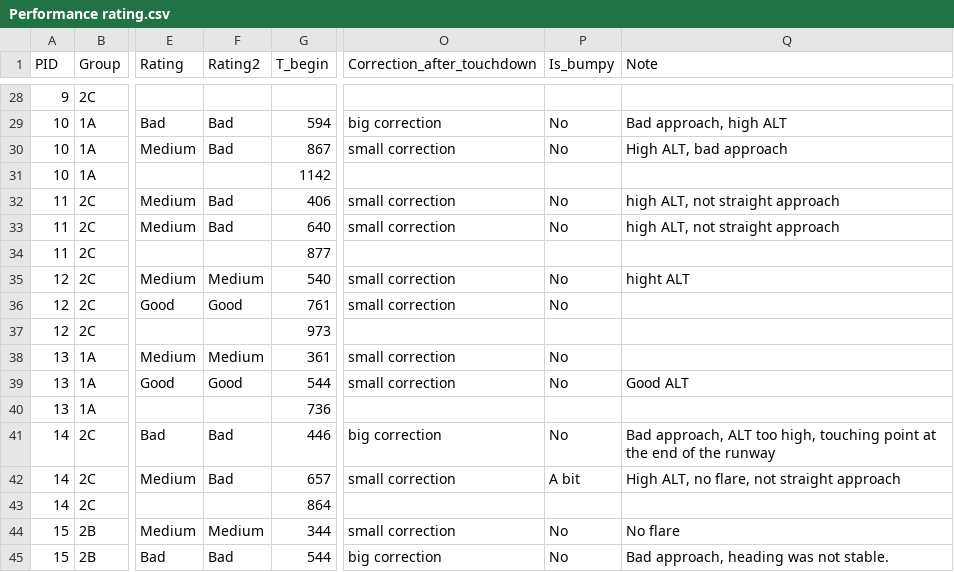
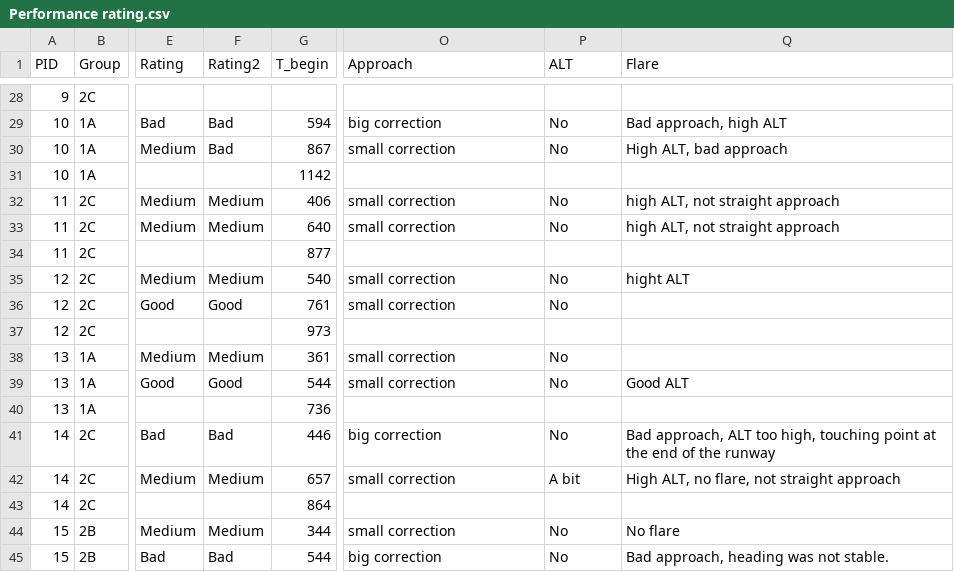
Before and after one commit to habom2310/eye-tracking-in-aviation, a CSV file: Performance rating.csv, drawn as a sheet; only a part is shown, gaps mark what is left out; the diff covers the shown part only; the diff names each change by its address in the sheet, - before the commit and + after, or states it on an @@ line.

```diff
--- a/Performance rating.csv
+++ b/Performance rating.csv
-O1: Correction_after_touchdown
+O1: Approach
-P1: Is_bumpy
+P1: ALT
-Q1: Note
+Q1: Flare
-F32:F33 (Rating2): Bad
+F32:F33 (Rating2): Medium
-F42 (Rating2): Bad
+F42 (Rating2): Medium
```
Also changed, not shown: 36 edited cells elsewhere in this file, transitions.csv, 4 other files.
